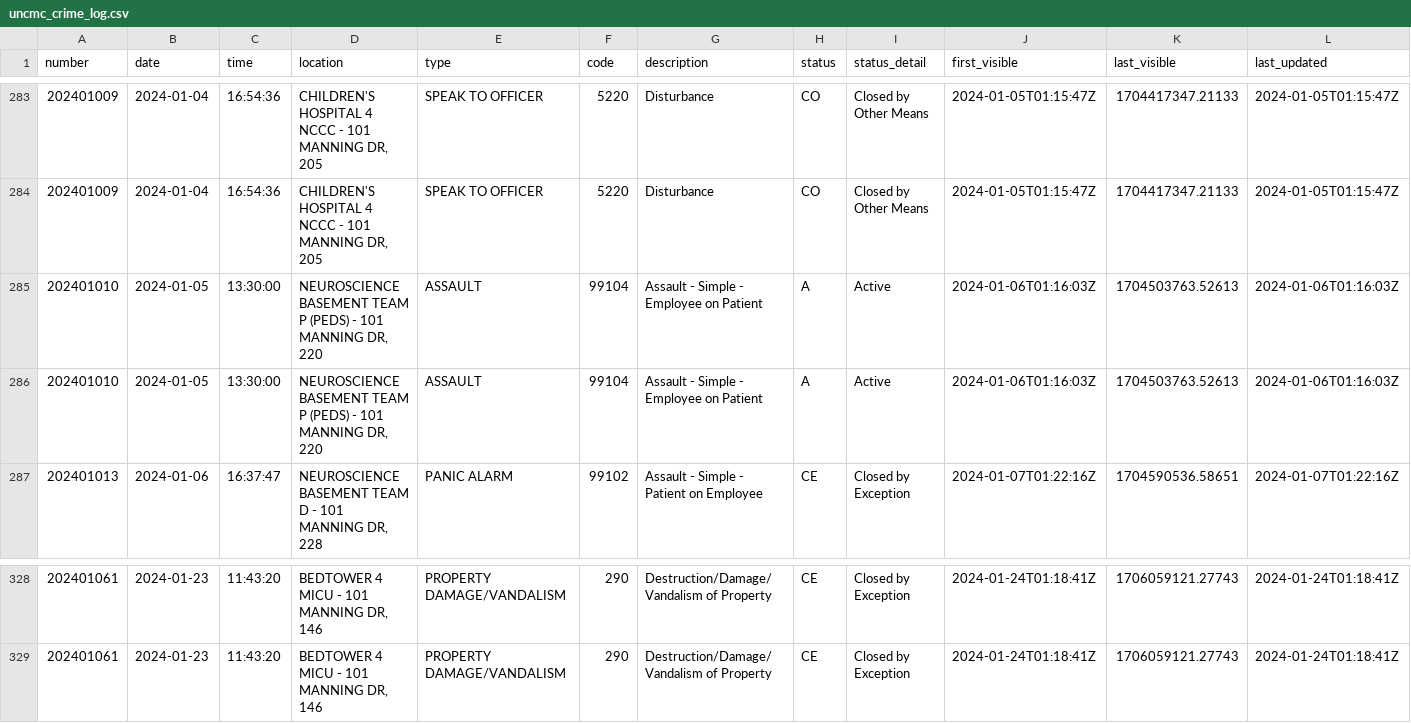
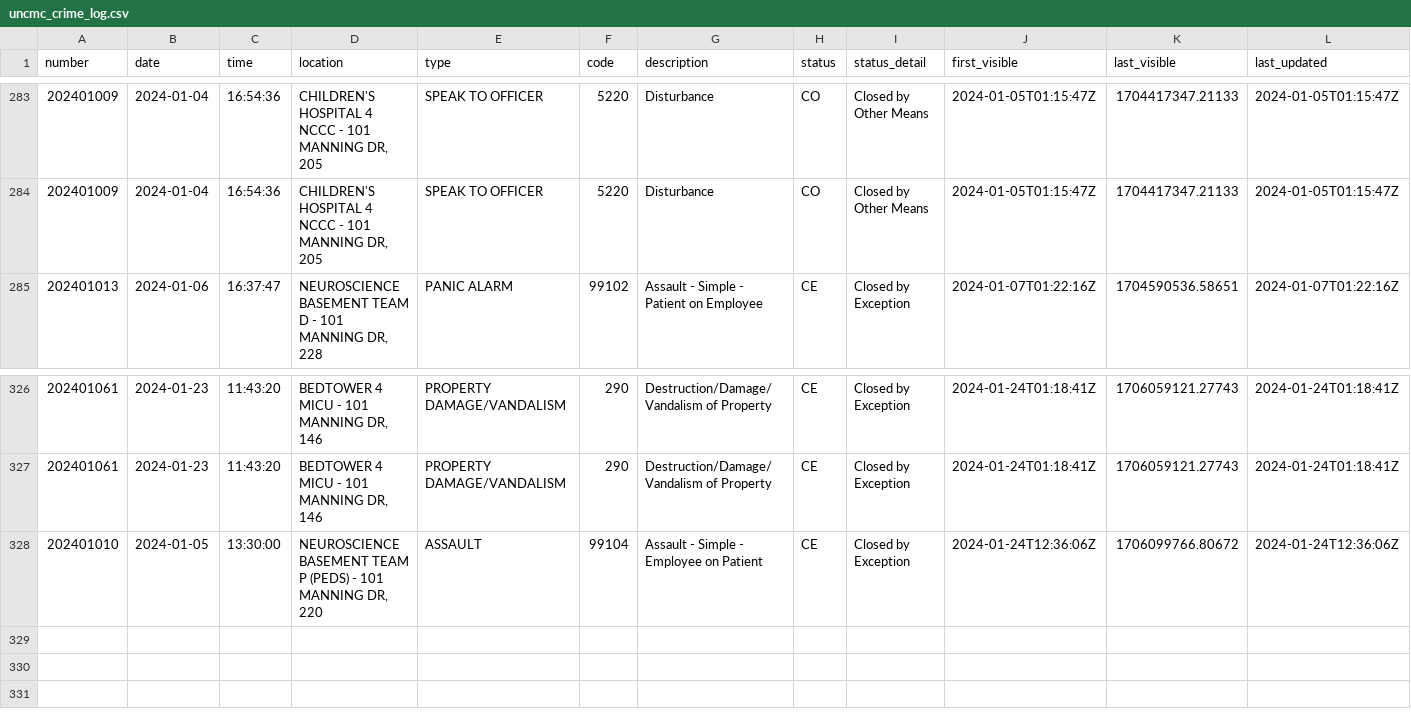
Before and after one commit to mcclatchy-southeast/uhw, a CSV file: data/uncmc_crime_log.csv, drawn as a sheet; only a part is shown, gaps mark what is left out; removed rows and columns are numbered as before the commit, all else as after; rows hold the shown columns only; the diff names each change by its address in the sheet, - before the commit and + after, or states it on an @@ line.

Commit message:
New entries in crime log - data updated.

```diff
--- a/data/uncmc_crime_log.csv
+++ b/data/uncmc_crime_log.csv
-row 285: 202401010 | 2024-01-05 | 13:30:00 | NEUROSCIENCE BASEMENT TEAM P (PEDS) - 101 MANNING DR, 220 | ASSAULT | 99104 | Assault - Simple - Employee on Patient | A | Active | 2024-01-06T01:16:03Z | 1704503763.52613 | 2024-01-06T01:16:03Z
-row 286: 202401010 | 2024-01-05 | 13:30:00 | NEUROSCIENCE BASEMENT TEAM P (PEDS) - 101 MANNING DR, 220 | ASSAULT | 99104 | Assault - Simple - Employee on Patient | A | Active | 2024-01-06T01:16:03Z | 1704503763.52613 | 2024-01-06T01:16:03Z
+row 328: 202401010 | 2024-01-05 | 13:30:00 | NEUROSCIENCE BASEMENT TEAM P (PEDS) - 101 MANNING DR, 220 | ASSAULT | 99104 | Assault - Simple - Employee on Patient | CE | Closed by Exception | 2024-01-24T12:36:06Z | 1706099766.80672 | 2024-01-24T12:36:06Z
```
